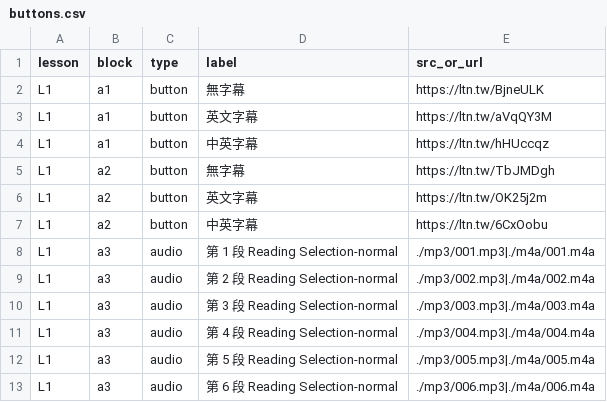
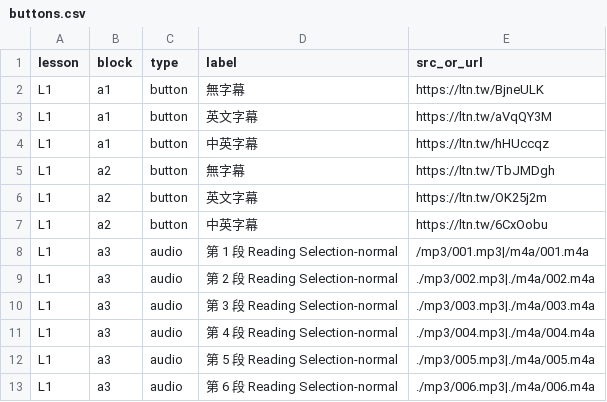
Before and after one commit to flute012/font-size-16px, a CSV file: buttons.csv, drawn as a sheet; only a part is shown.

Commit message:
Update buttons.csv

```diff
--- a/buttons.csv
+++ b/buttons.csv
@@ -7,3 +7,3 @@ L1,a2,button,英文字幕,https://ltn.tw/OK25j2m
 L1,a2,button,中英字幕,https://ltn.tw/6CxOobu
-L1,a3,audio,第 1 段 Reading Selection-normal,./mp3/001.mp3|./m4a/001.m4a
+L1,a3,audio,第 1 段 Reading Selection-normal,/mp3/001.mp3|/m4a/001.m4a
 L1,a3,audio,第 2 段 Reading Selection-normal,./mp3/002.mp3|./m4a/002.m4a
```
